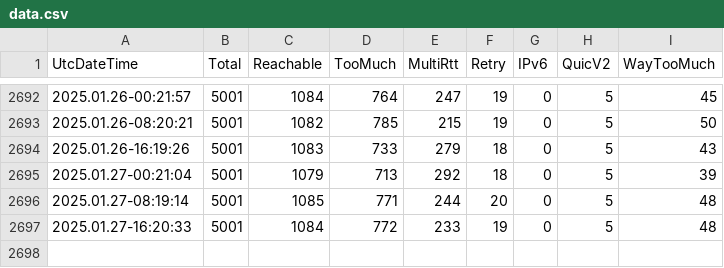
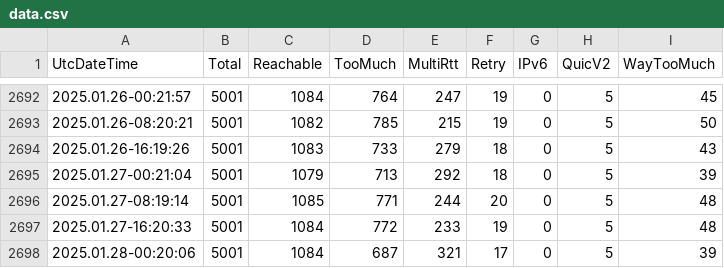
Before and after one commit to microsoft/quicreach, a CSV file: data.csv, drawn as a sheet; only a part is shown, gaps mark what is left out; the diff names each change by its address in the sheet, - before the commit and + after, or states it on an @@ line.

```diff
--- a/data.csv
+++ b/data.csv
+row 2698: 2025.01.28-00:20:06 | 5001 | 1084 | 687 | 321 | 17 | 0 | 5 | 39
```
